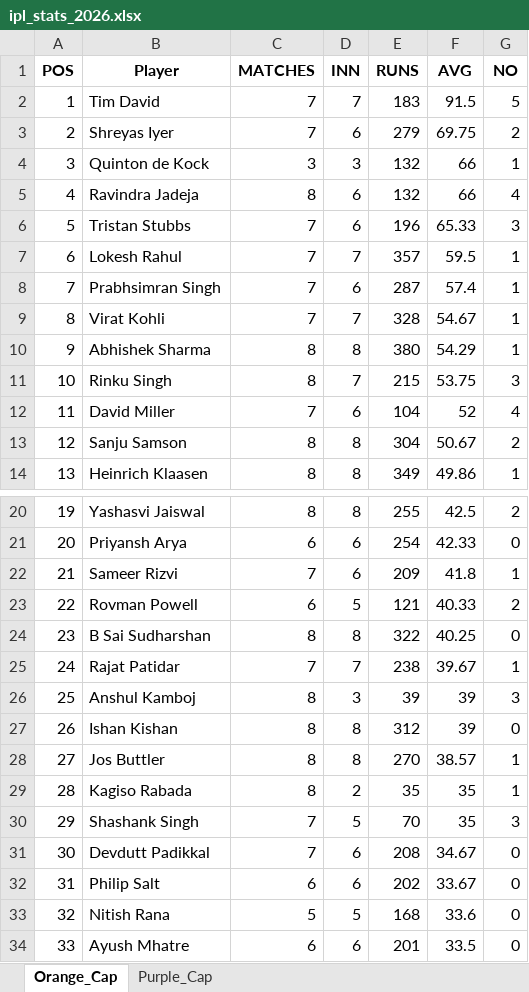
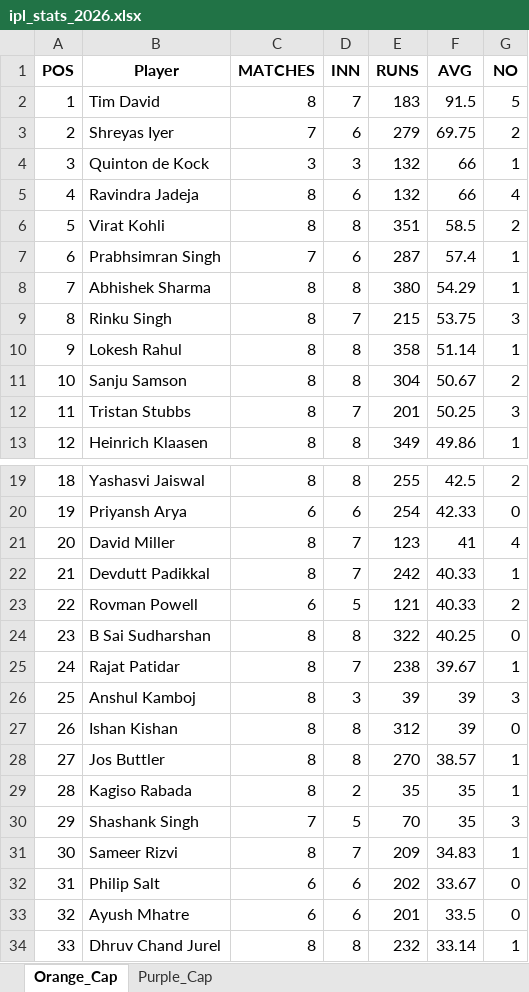
Before and after one commit to pratikalwaysrocks/Wadi-IPL-2026, an Excel workbook: ipl_stats_2026.xlsx, sheet Orange_Cap, drawn as a sheet; only a part is shown, gaps mark what is left out; the shorter side is filled out with more unchanged rows; values as stored, in another font and other column widths than the file's, no borders; removed rows and columns are numbered as before the commit, all else as after; the diff covers the shown part only; the diff names each change by its address in the sheet, - before the commit and + after, or states it on an @@ line.

Commit message:
auto update fantasy data

```diff
--- a/ipl_stats_2026.xlsx (sheet Orange_Cap)
+++ b/ipl_stats_2026.xlsx (sheet Orange_Cap)
-C2 (MATCHES): 7
+C2 (MATCHES): 8
-row 6: 5 | Tristan Stubbs | 7 | 6 | 196 | 65.33 | 3
-row 7: 6 | Lokesh Rahul | 7 | 7 | 357 | 59.5 | 1
+row 6: 5 | Virat Kohli | 8 | 8 | 351 | 58.5 | 2
@@ column A (POS) renumbered from row 7 down @@
-row 9: 8 | Virat Kohli | 7 | 7 | 328 | 54.67 | 1
-row 12: 11 | David Miller | 7 | 6 | 104 | 52 | 4
+row 10: 9 | Lokesh Rahul | 8 | 8 | 358 | 51.14 | 1
+row 12: 11 | Tristan Stubbs | 8 | 7 | 201 | 50.25 | 3
-row 22: 21 | Sameer Rizvi | 7 | 6 | 209 | 41.8 | 1
+row 21: 20 | David Miller | 8 | 7 | 123 | 41 | 4
+row 22: 21 | Devdutt Padikkal | 8 | 7 | 242 | 40.33 | 1
-C25 (MATCHES): 7
+C25 (MATCHES): 8
-row 31: 30 | Devdutt Padikkal | 7 | 6 | 208 | 34.67 | 0
+row 31: 30 | Sameer Rizvi | 8 | 7 | 209 | 34.83 | 1
-row 33: 32 | Nitish Rana | 5 | 5 | 168 | 33.6 | 0
```
Also changed, not shown: 7 added rows, 2 removed rows and 11 edited cells elsewhere in this sheet, sheet Purple_Cap, IPL_Fantasy_Points.xlsx, 3 other files.
